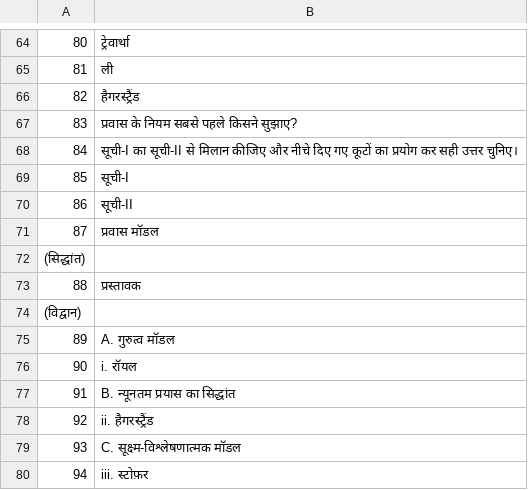
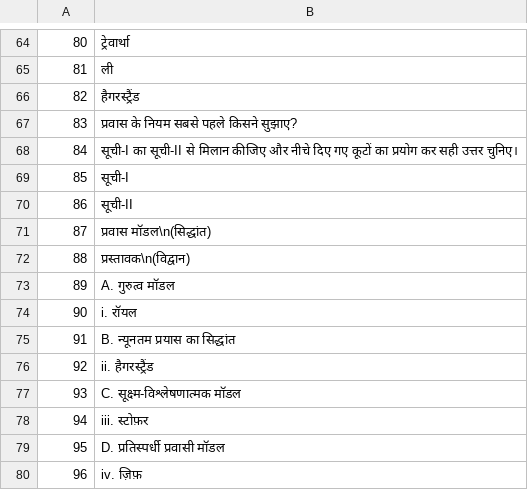
Before and after one commit to kritikesh28/kritikesh28.github.io, a TSV file: tools/pyq/tr/net-mcq-hi/r000.tsv, drawn as a sheet; only a part is shown, gaps mark what is left out; the shorter side is filled out with more unchanged rows.

```diff
--- a/tools/pyq/tr/net-mcq-hi/r000.tsv
+++ b/tools/pyq/tr/net-mcq-hi/r000.tsv
@@ -70,6 +70,4 @@
 86	सूची-II
-87	प्रवास मॉडल
-(सिद्धांत)
-88	प्रस्तावक
-(विद्वान)
+87	प्रवास मॉडल\n(सिद्धांत)
+88	प्रस्तावक\n(विद्वान)
 89	A. गुरुत्व मॉडल
```
Also changed, not shown: tools/pyq/tr/net-mcq-hi/r012.tsv, tools/pyq/tr/net-mcq-hi/r013.tsv, 4 other files.
